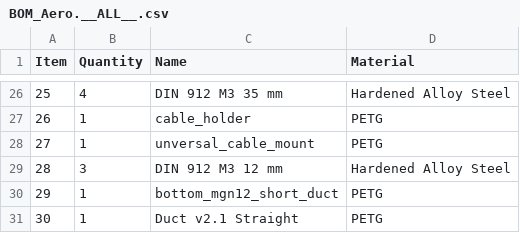
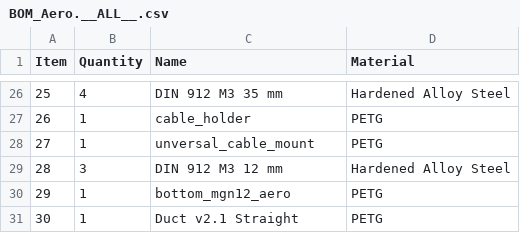
Before and after one commit to EVA-3D/eva-aero, a CSV file: bom/BOM_Aero.__ALL__.csv, drawn as a sheet; only a part is shown, gaps mark what is left out.

Commit message:
fix bottom mgn12 part name

```diff
--- a/bom/BOM_Aero.__ALL__.csv
+++ b/bom/BOM_Aero.__ALL__.csv
@@ -29,3 +29,3 @@ Item,Quantity,Name,Material
 28,3,DIN 912 M3 12 mm,Hardened Alloy Steel
-29,1,bottom_mgn12_short_duct,PETG
+29,1,bottom_mgn12_aero,PETG
 30,1,Duct v2.1 Straight,PETG
```
Also changed, not shown: 1 other file.
